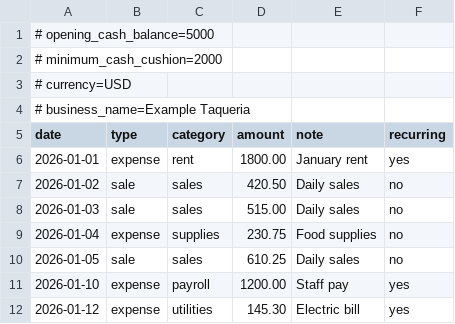
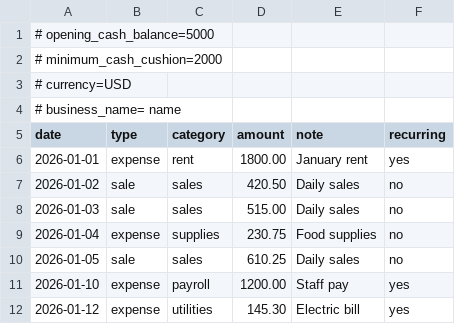
Before and after one commit to mohammadzyoud1/smallbiz-guardian-ai, a CSV file: data/templates/template_v1_example.csv, drawn as a sheet.

```diff
--- a/data/templates/template_v1_example.csv
+++ b/data/templates/template_v1_example.csv
@@ -3,3 +3,3 @@
 # currency=USD
-# business_name=Example Taqueria
+# business_name= name
 date,type,category,amount,note,recurring
```
Also changed, not shown: 3 other files.
